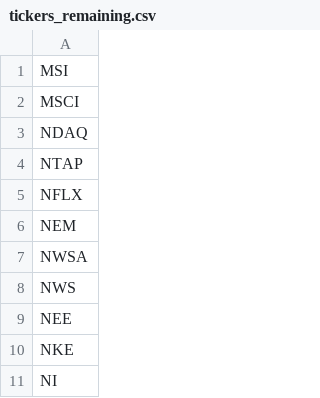
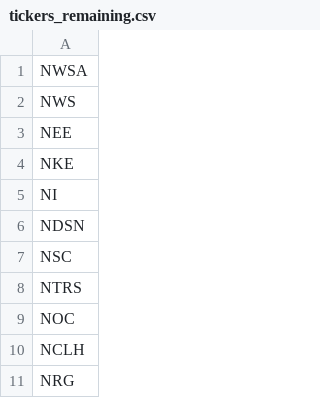
Before and after one commit to rithwikbabu/sp500-level2-market-data, a CSV file: tickers_remaining.csv, drawn as a sheet; only a part is shown; the shorter side is filled out with more unchanged rows.

Commit message:
Update data folder - 2023-11-03

```diff
--- a/tickers_remaining.csv
+++ b/tickers_remaining.csv
@@ -1,7 +1 @@
-MSI
-MSCI
-NDAQ
-NTAP
-NFLX
-NEM
 NWSA
```
